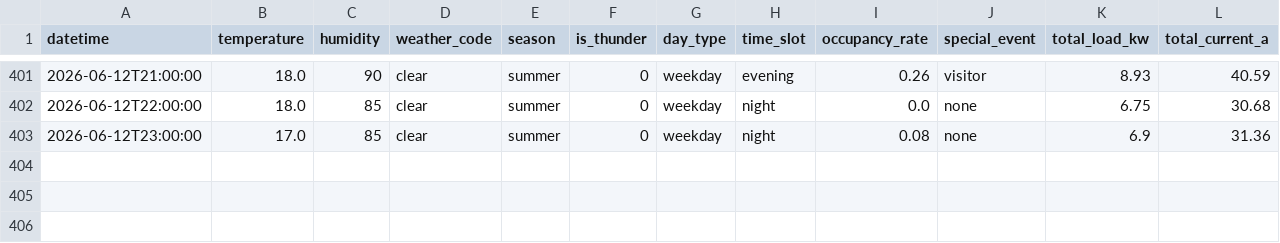
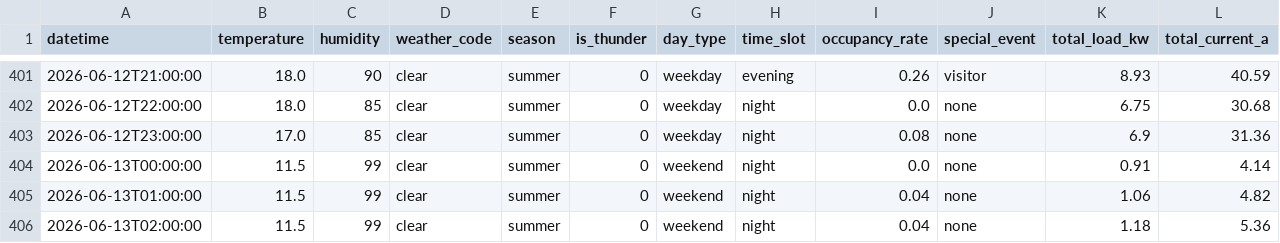
Before and after one commit to wnstjq813-web/smart-panel-data, a CSV file: data/panel_simulation.csv, drawn as a sheet; only a part is shown, gaps mark what is left out; rows hold the shown columns only; the diff names each change by its address in the sheet, - before the commit and + after, or states it on an @@ line.

Commit message:
[모니터] 2026-06-13 02:45 (3행 추가)

```diff
--- a/data/panel_simulation.csv
+++ b/data/panel_simulation.csv
+row 404: 2026-06-13T00:00:00 | 11.5 | 99 | clear | summer | 0 | weekend | night | 0.0 | none | 0.91 | 4.14
+row 405: 2026-06-13T01:00:00 | 11.5 | 99 | clear | summer | 0 | weekend | night | 0.04 | none | 1.06 | 4.82
+row 406: 2026-06-13T02:00:00 | 11.5 | 99 | clear | summer | 0 | weekend | night | 0.04 | none | 1.18 | 5.36
```
